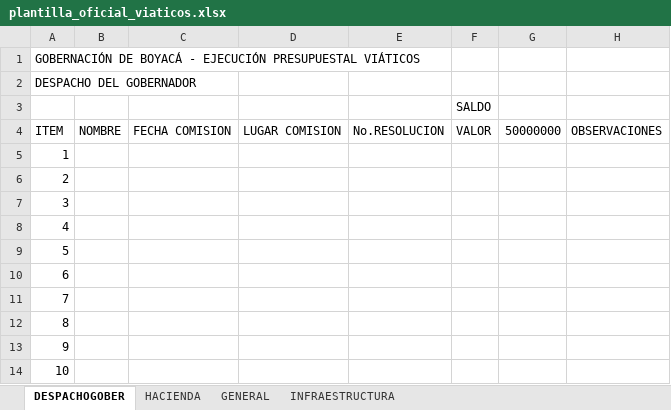
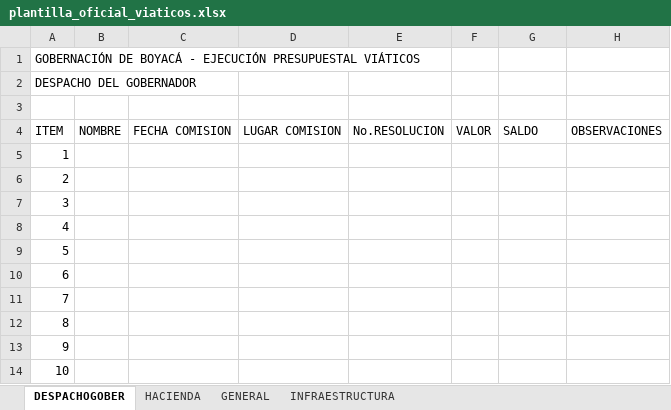
Before and after one commit to JuanEstebanSilva/talentoHumano360, an Excel workbook: QA_E2E_VIATICOS/archivos_excel/plantilla_oficial_viaticos.xlsx, sheet DESPACHOGOBER, drawn as a sheet; values as stored, in another font and other column widths than the file's, no borders; the diff names each change by its address in the sheet, - before the commit and + after, or states it on an @@ line.

```diff
--- a/QA_E2E_VIATICOS/archivos_excel/plantilla_oficial_viaticos.xlsx (sheet DESPACHOGOBER)
+++ b/QA_E2E_VIATICOS/archivos_excel/plantilla_oficial_viaticos.xlsx (sheet DESPACHOGOBER)
-F3 (VALOR): SALDO
+F3 (VALOR): (empty)
-G4: 50000000
+G4: SALDO
```
Also changed, not shown: sheet GENERAL, sheet HACIENDA, sheet INFRAESTRUCTURA, QA_E2E_VIATICOS/archivos_excel/excel_a_valido.xlsx, QA_E2E_VIATICOS/archivos_excel/excel_c_errores_parciales.xlsx, 5 other files.
